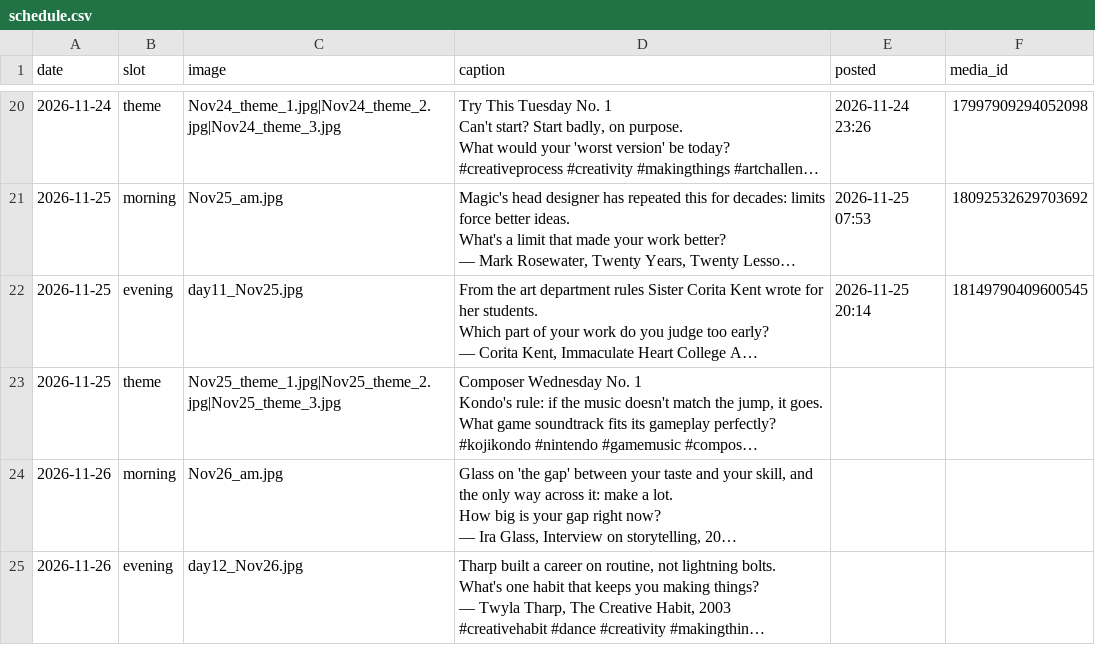
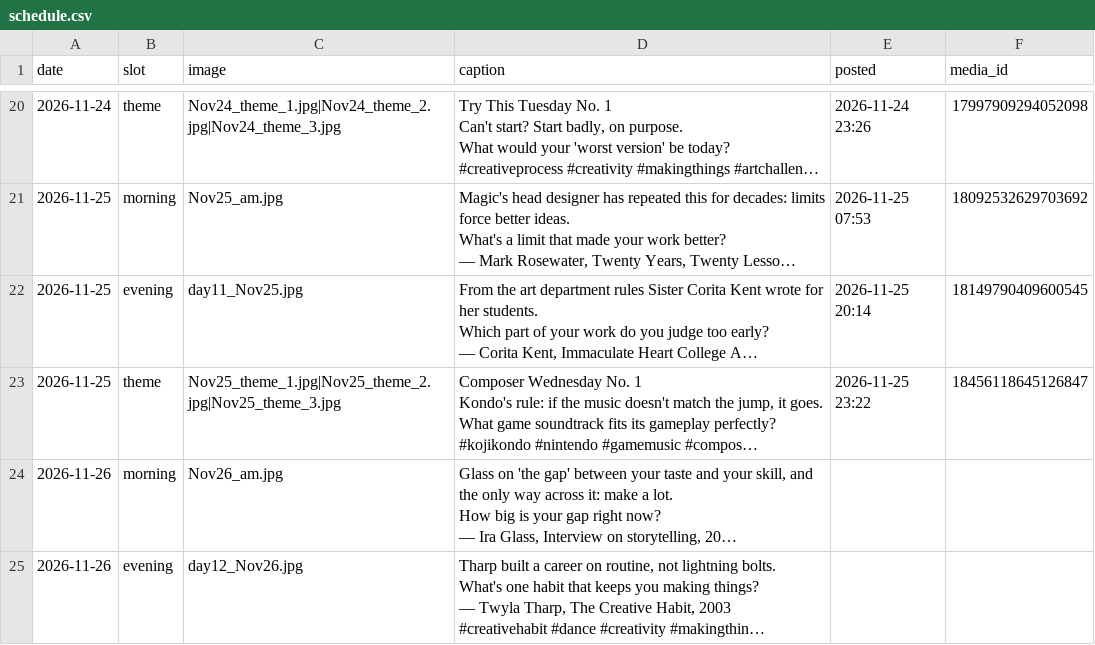
Before and after one commit to aow-tech/distAuto, a CSV file: schedule.csv, drawn as a sheet; only a part is shown, gaps mark what is left out; long unchanged cells end in …; the diff names each change by its address in the sheet, - before the commit and + after, or states it on an @@ line.

```diff
--- a/schedule.csv
+++ b/schedule.csv
-E23 (posted): (empty)
+E23 (posted): 2026-11-25 23:22
-F23 (media_id): (empty)
+F23 (media_id): 18456118645126847
```
Also changed, not shown: 3 other files.
